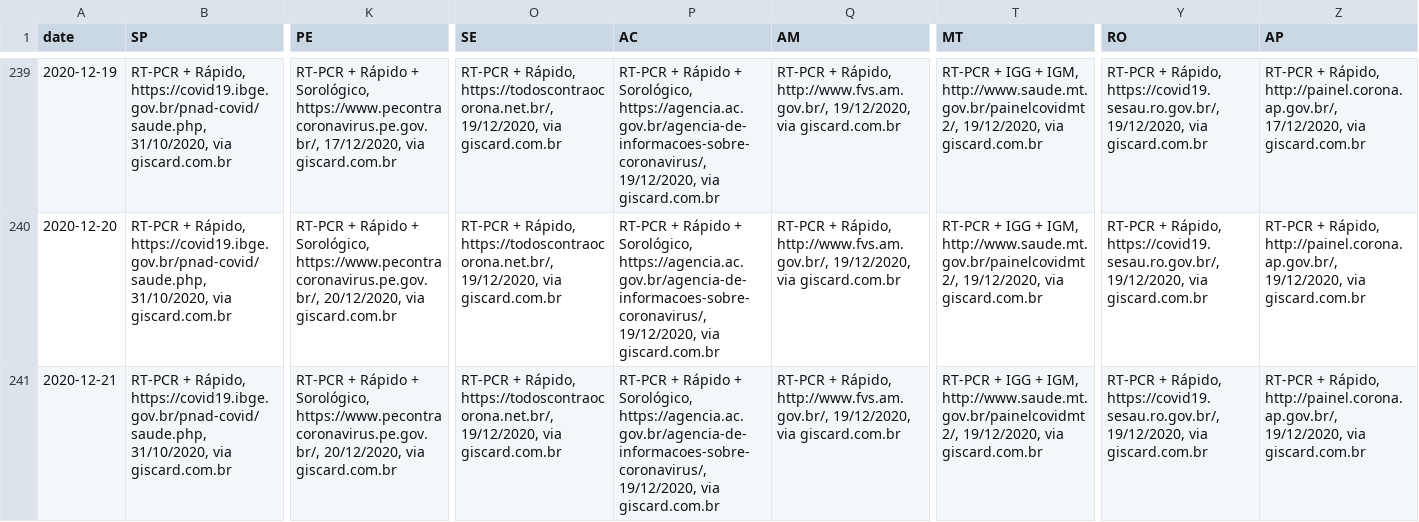
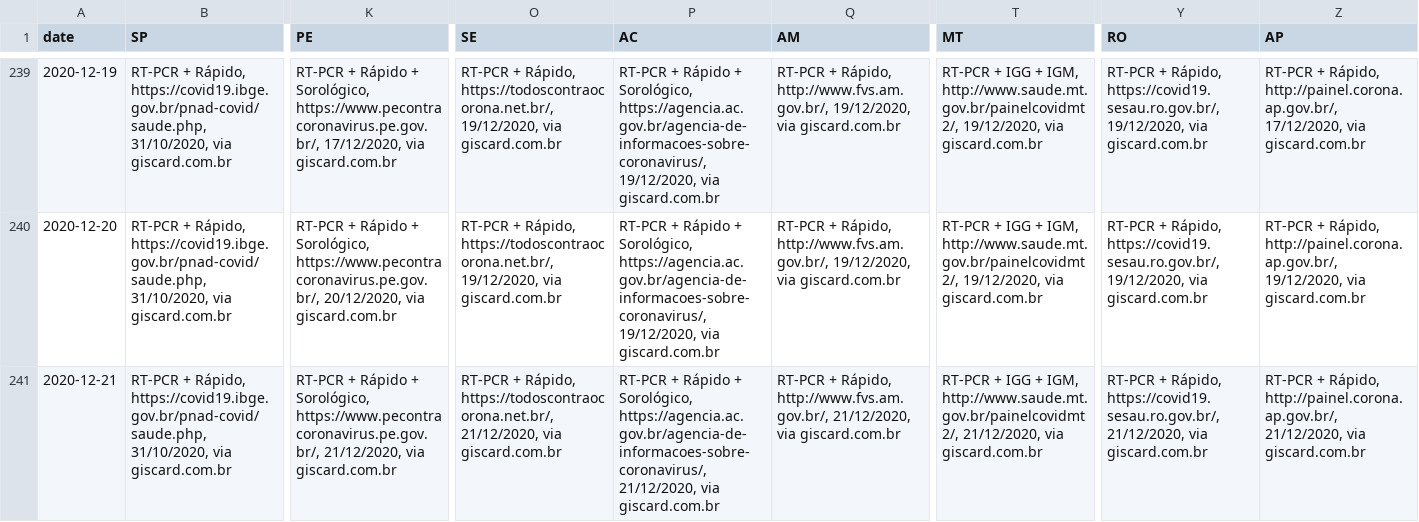
Before and after one commit to wcota/covid19br, a CSV file: _tests_meta.csv, drawn as a sheet; only a part is shown, gaps mark what is left out; the diff names each change by its address in the sheet, - before the commit and + after, or states it on an @@ line.

```diff
--- a/_tests_meta.csv
+++ b/_tests_meta.csv
-K241 (PE): …Sorológico, https://www.pecontracoronavirus.pe.gov.br/, 20/12/2020, via giscard.com.br
+K241 (PE): …Sorológico, https://www.pecontracoronavirus.pe.gov.br/, 21/12/2020, via giscard.com.br
-O241 (SE): …Rápido, https://todoscontraocorona.net.br/, 19/12/2020, via giscard.com.br
+O241 (SE): …Rápido, https://todoscontraocorona.net.br/, 21/12/2020, via giscard.com.br
-P241 (AC): …Sorológico, https://agencia.ac.gov.br/agencia-de-informacoes-sobre-coronavirus/, 19/12/2020, via giscard.com.br
+P241 (AC): …Sorológico, https://agencia.ac.gov.br/agencia-de-informacoes-sobre-coronavirus/, 21/12/2020, via giscard.com.br
-Q241 (AM): …Rápido, http://www.fvs.am.gov.br/, 19/12/2020, via giscard.com.br
+Q241 (AM): …Rápido, http://www.fvs.am.gov.br/, 21/12/2020, via giscard.com.br
-T241 (MT): …IGM, http://www.saude.mt.gov.br/painelcovidmt2/, 19/12/2020, via giscard.com.br
+T241 (MT): …IGM, http://www.saude.mt.gov.br/painelcovidmt2/, 21/12/2020, via giscard.com.br
-Y241 (RO): …Rápido, https://covid19.sesau.ro.gov.br/, 19/12/2020, via giscard.com.br
+Y241 (RO): …Rápido, https://covid19.sesau.ro.gov.br/, 21/12/2020, via giscard.com.br
-Z241 (AP): …Rápido, http://painel.corona.ap.gov.br/, 19/12/2020, via giscard.com.br
+Z241 (AP): …Rápido, http://painel.corona.ap.gov.br/, 21/12/2020, via giscard.com.br
```
Also changed, not shown: cases-brazil-cities.csv, cases-brazil-states.csv, 3 other files.
